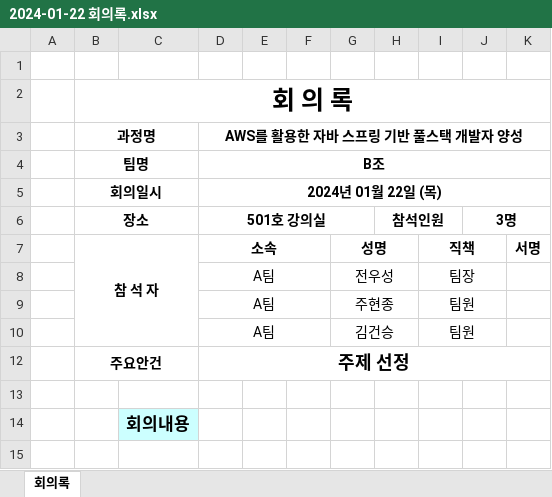
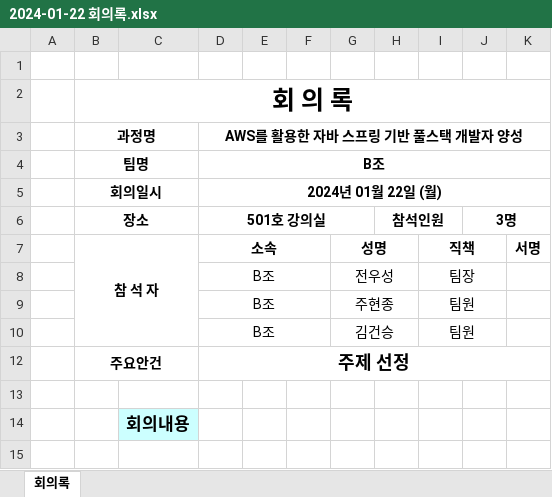
Before and after one commit to juhyeonjong2/DongStagram, an Excel workbook: Documents/3. 회의록/2024-01-22 회의록.xlsx, sheet 회의록, drawn as a sheet; only a part is shown; values as stored, in another font and other column widths than the file's, no borders; the diff names each change by its address in the sheet, - before the commit and + after, or states it on an @@ line.

Commit message:
작일 회의록 수정
 - 팀명 및 요일 오류수정

```diff
--- a/Documents/3. 회의록/2024-01-22 회의록.xlsx (sheet 회의록)
+++ b/Documents/3. 회의록/2024-01-22 회의록.xlsx (sheet 회의록)
-D5 (AWS를 활용한 자바 스프링 기반 풀스택 개발자 양성): 2024년 01월 22일 (목)
+D5 (AWS를 활용한 자바 스프링 기반 풀스택 개발자 양성): 2024년 01월 22일 (월)
-D8:D10 (AWS를 활용한 자바 스프링 기반 풀스택 개발자 양성): A팀
+D8:D10 (AWS를 활용한 자바 스프링 기반 풀스택 개발자 양성): B조
```
